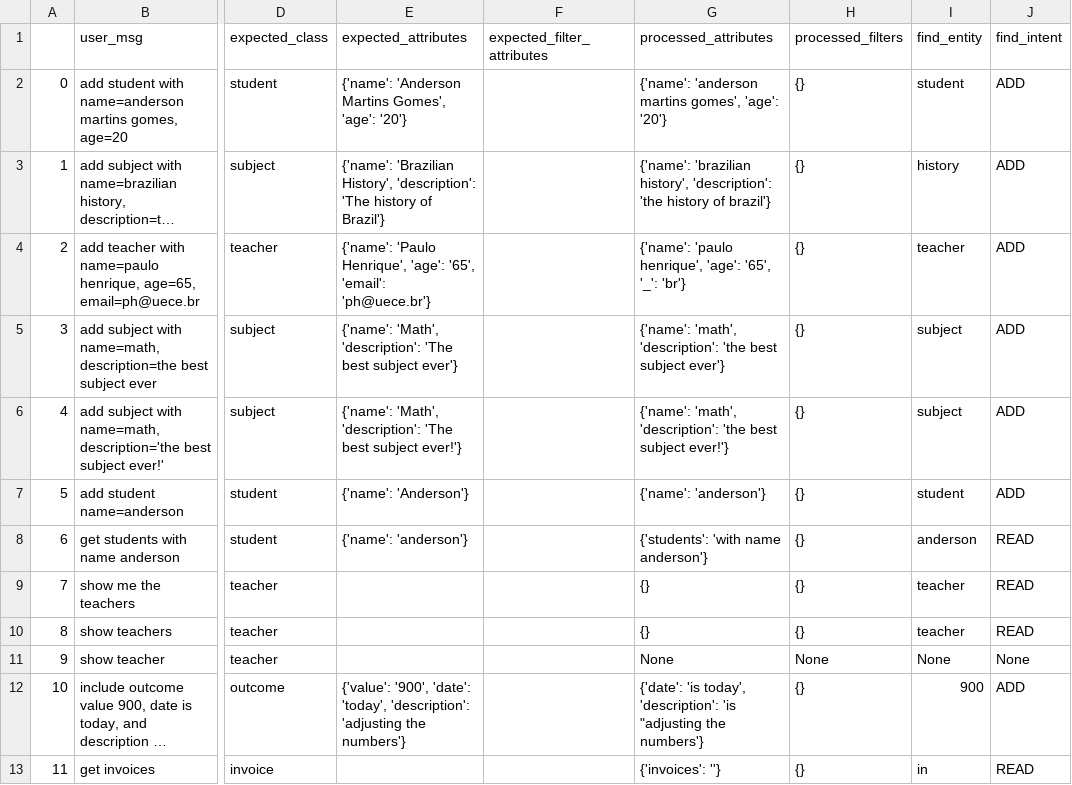
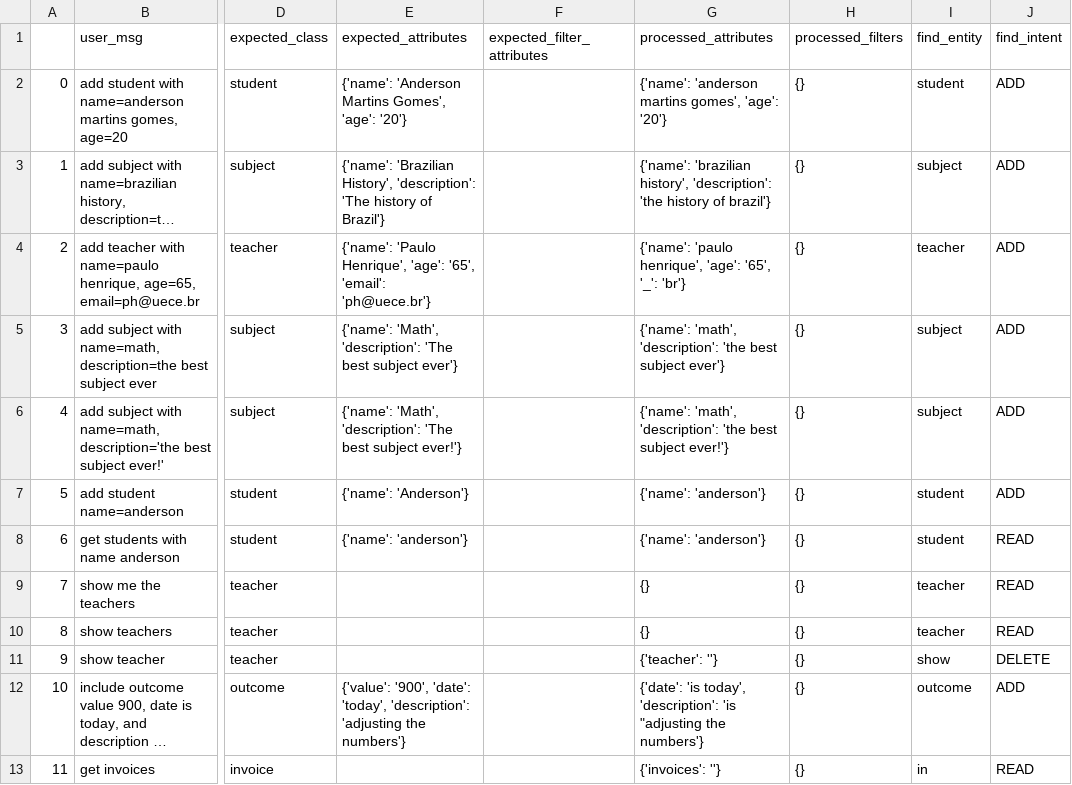
Before and after one commit to gesad-science/dome_tests, a CSV file: new_tests.csv (was tests_flan.csv), drawn as a sheet; only a part is shown, gaps mark what is left out; long unchanged cells end in …; the diff covers the shown part only; the diff names each change by its address in the sheet, - before the commit and + after, or states it on an @@ line.

```diff
--- a/tests_flan.csv
+++ b/new_tests.csv
-I3 (find_entity): history
+I3 (find_entity): subject
-G8 (processed_attributes): {'students': 'with name anderson'}
+G8 (processed_attributes): {'name': 'anderson'}
-I8 (find_entity): anderson
+I8 (find_entity): student
-G11 (processed_attributes): None
+G11 (processed_attributes): {'teacher': ''}
-H11 (processed_filters): None
+H11 (processed_filters): {}
-I11 (find_entity): None
+I11 (find_entity): show
-J11 (find_intent): None
+J11 (find_intent): DELETE
-I12 (find_entity): 900
+I12 (find_entity): outcome
```
Also changed, not shown: 189 edited cells elsewhere in this file, 4 other files.
